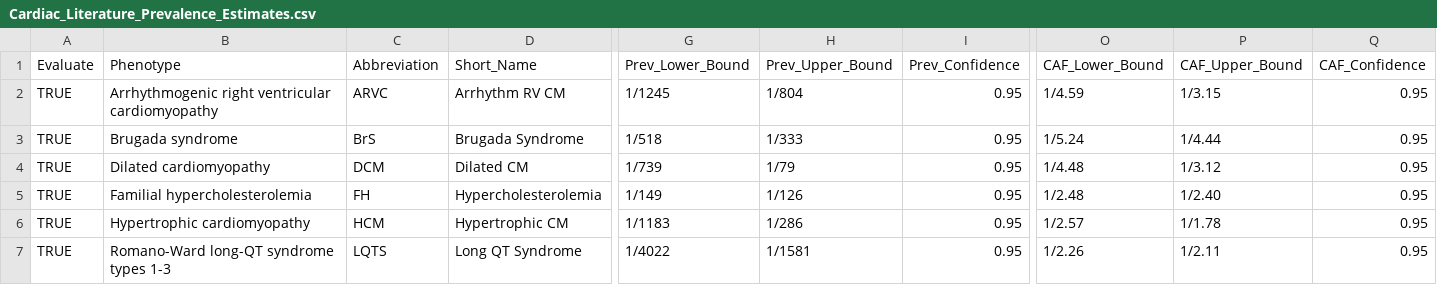
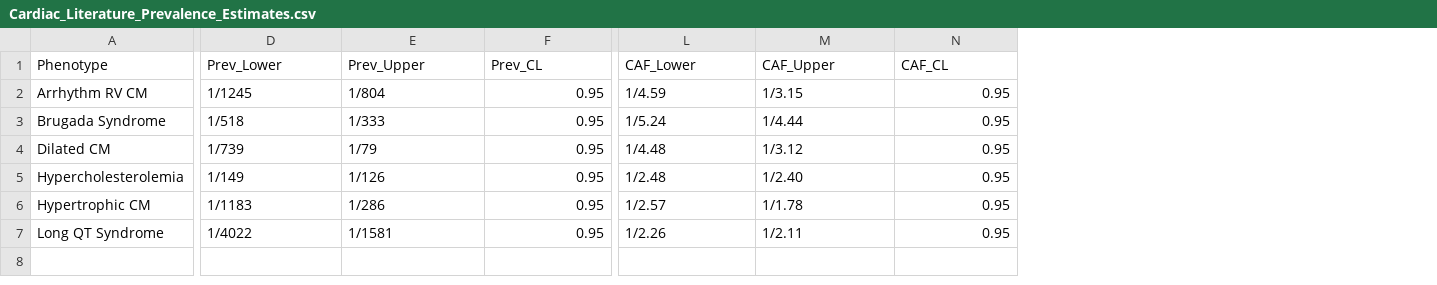
Before and after one commit to jamesdiao/ACMG-penetrance, a CSV file: Cardiac_Penetrance_App/Cardiac_Literature_Prevalence_Estimates.csv, drawn as a sheet; only a part is shown, gaps mark what is left out; removed rows and columns are numbered as before the commit, all else as after; the diff names each change by its address in the sheet, - before the commit and + after, or states it on an @@ line.

```diff
--- a/Cardiac_Penetrance_App/Cardiac_Literature_Prevalence_Estimates.csv
+++ b/Cardiac_Penetrance_App/Cardiac_Literature_Prevalence_Estimates.csv
-column A (Evaluate), rows 2-7: all TRUE
-column B (Phenotype), rows 2-7: Arrhythmogenic right ventricular cardiomyopathy | Brugada syndrome | Dilated cardiomyopathy | Familial hypercholesterolemia | Hypertrophic cardiomyopathy | Romano-Ward long-QT syndrome types 1-3
-column C (Abbreviation), rows 2-7: ARVC | BrS | DCM | FH | HCM | LQTS
-A1: Short_Name
+A1: Phenotype
-D1: Prev_Lower_Bound
+D1: Prev_Lower
-E1: Prev_Upper_Bound
+E1: Prev_Upper
-F1: Prev_Confidence
+F1: Prev_CL
-L1: CAF_Lower_Bound
+L1: CAF_Lower
-M1: CAF_Upper_Bound
+M1: CAF_Upper
-N1: CAF_Confidence
+N1: CAF_CL
```
Also changed, not shown: ClinVar_Reports/Archive_Tables/current.tsv, 41 other files.
